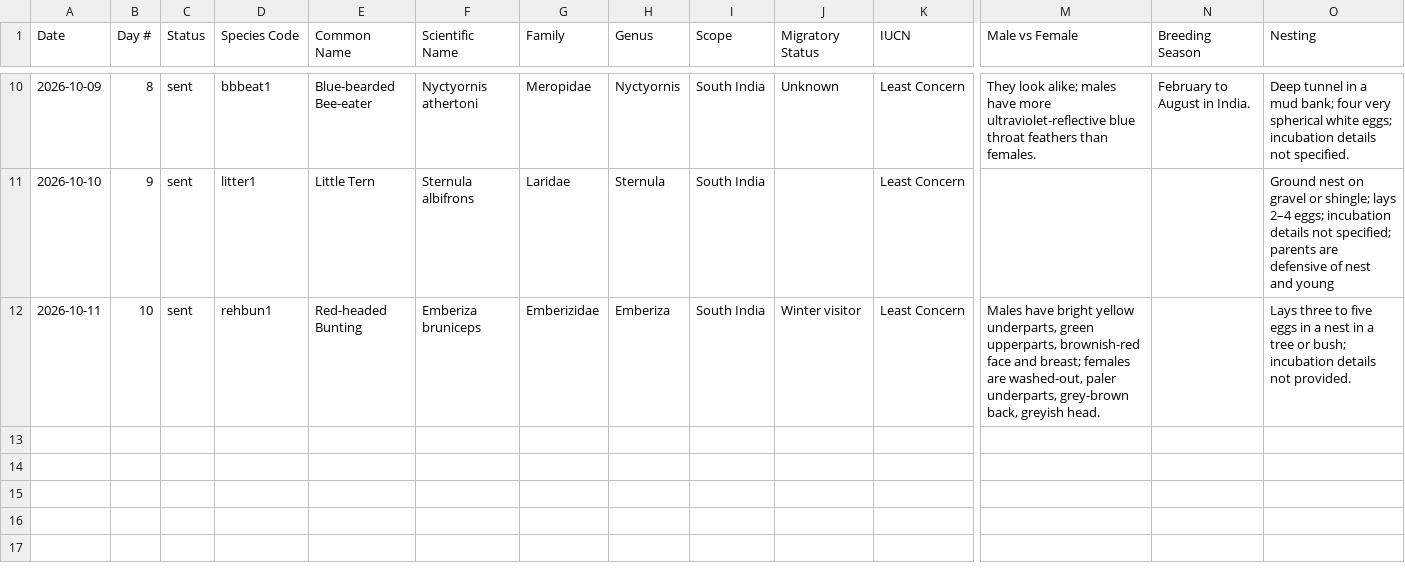
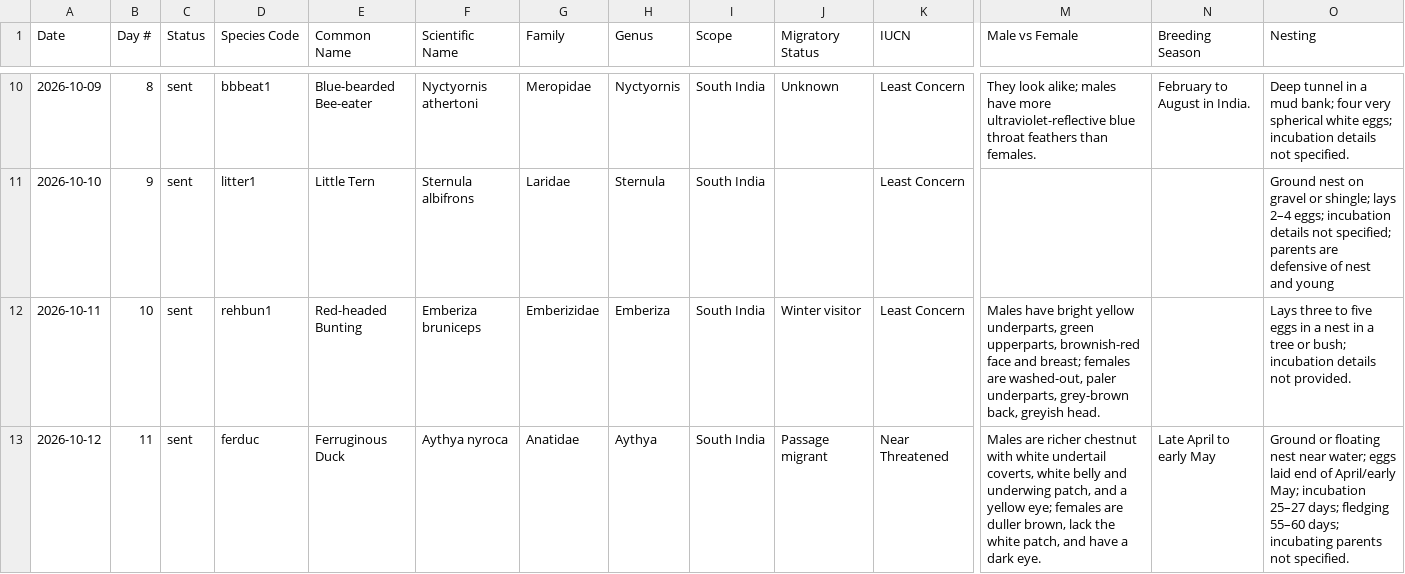
Before and after one commit to jaintanishq8005-ui/bird-agent, a CSV file: data/log.csv, drawn as a sheet; only a part is shown, gaps mark what is left out; rows hold the shown columns only; the diff names each change by its address in the sheet, - before the commit and + after, or states it on an @@ line.

Commit message:
Update bird log

```diff
--- a/data/log.csv
+++ b/data/log.csv
+row 13: 2026-10-12 | 11 | sent | ferduc | Ferruginous Duck | Aythya nyroca | Anatidae | Aythya | South India | Passage migrant | Near Threatened | Males are richer chestnut with white undertail coverts, white belly and underwing patch, and a yellow eye; females are duller brown, lack the white patch, and have a dark eye. | Late April to early May | Ground or floating nest near water; eggs laid end of April/early May; incubation 25–27 days; fledging 55–60 days; incubating parents not specified.
```
